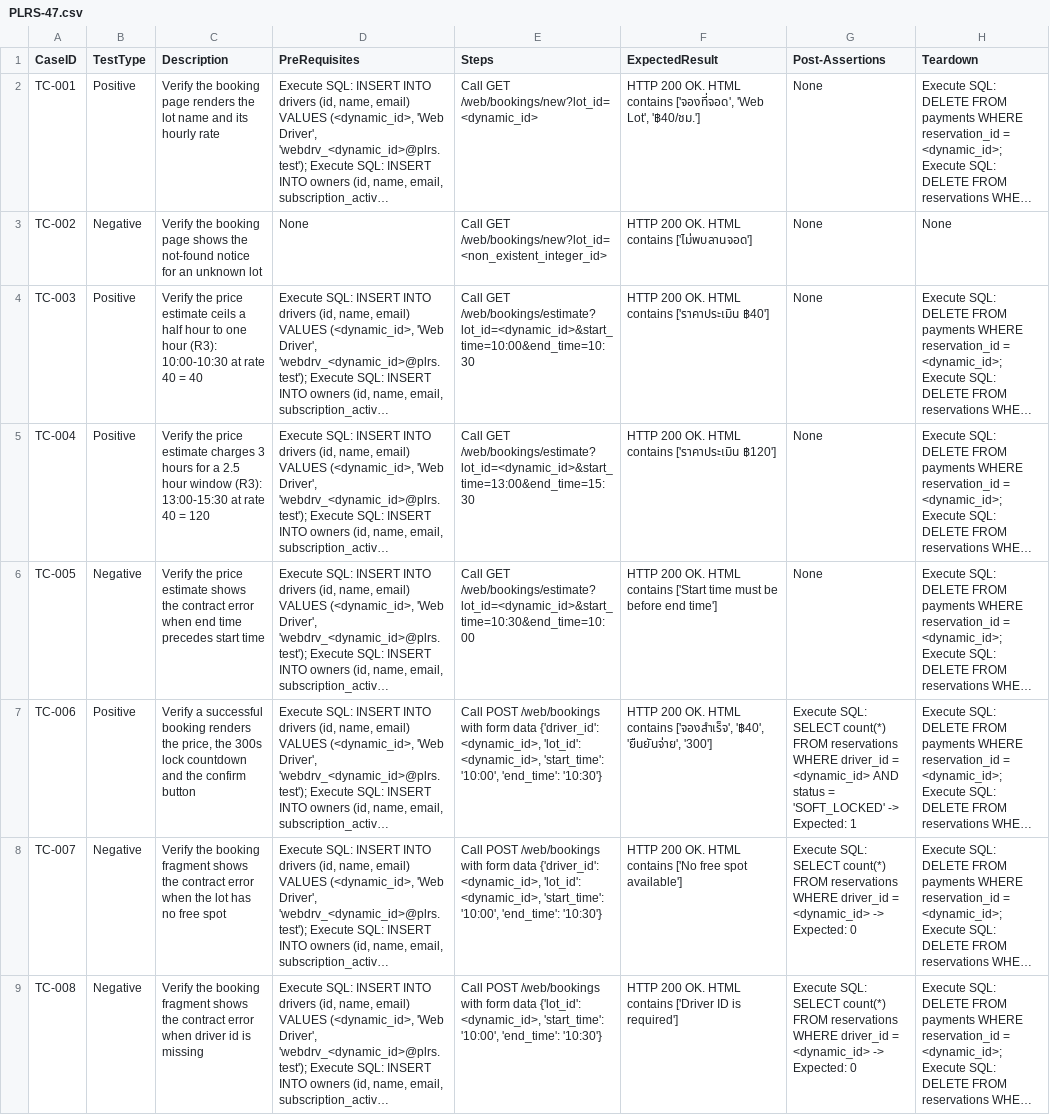
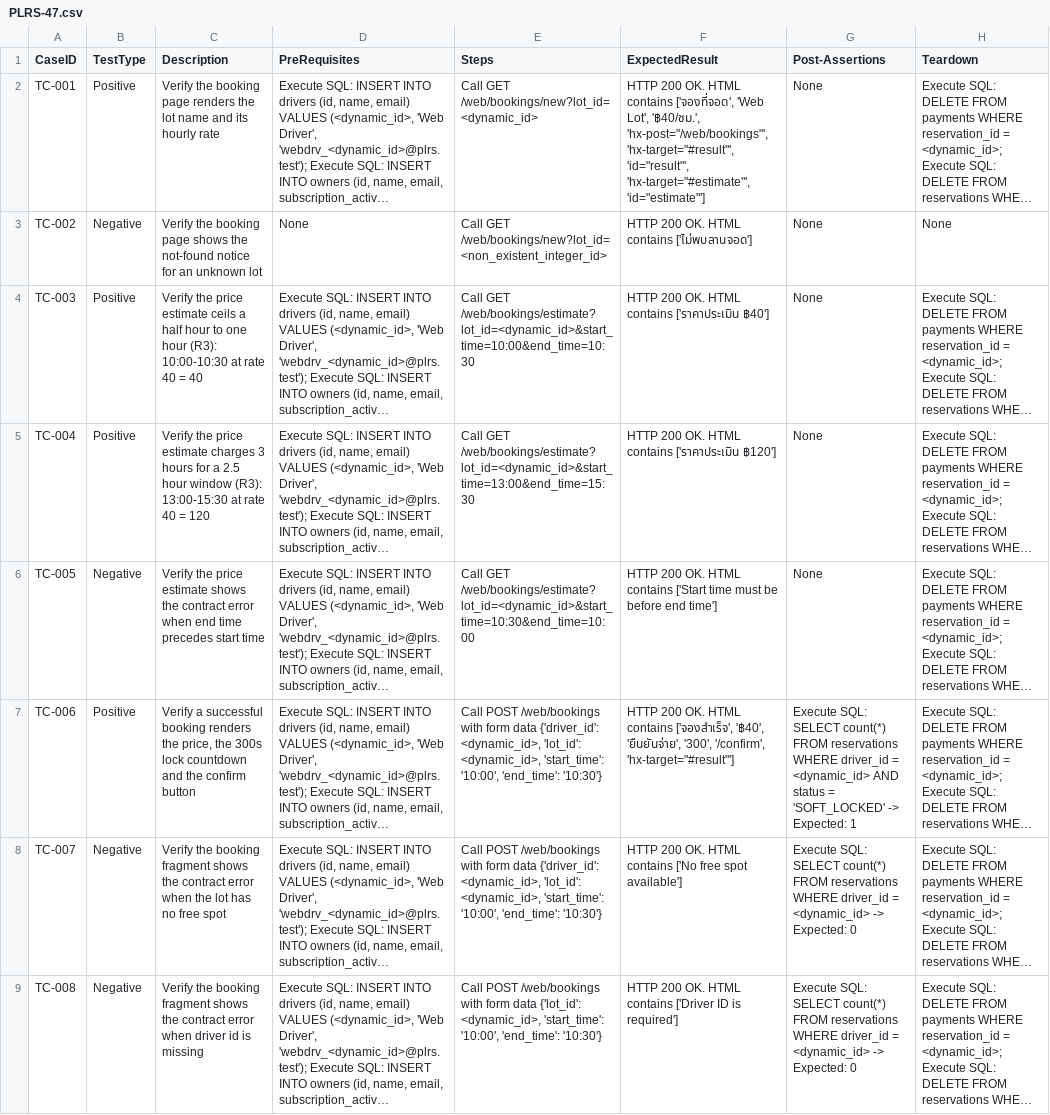
Before and after one commit to sakon779-lab/qa-automation-repo, a CSV file: test_designs/PLRS-47.csv, drawn as a sheet; only a part is shown; long unchanged cells end in …; the diff names each change by its address in the sheet, - before the commit and + after, or states it on an @@ line.

Commit message:
Add test design for PLRS-47 (#91)
Co-authored-by: Athena <ai@olympus.dev>

```diff
--- a/test_designs/PLRS-47.csv
+++ b/test_designs/PLRS-47.csv
-F2 (ExpectedResult): …'Web Lot', '฿40/ชม.']
+F2 (ExpectedResult): …'Web Lot', '฿40/ชม.', 'hx-post="/web/bookings"', 'hx-target="#result"', 'id="result"', 'hx-target="#estimate"', 'id="estimate"']
-F7 (ExpectedResult): …'฿40', 'ยืนยันจ่าย', '300']
+F7 (ExpectedResult): …'฿40', 'ยืนยันจ่าย', '300', '/confirm', 'hx-target="#result"']
```
